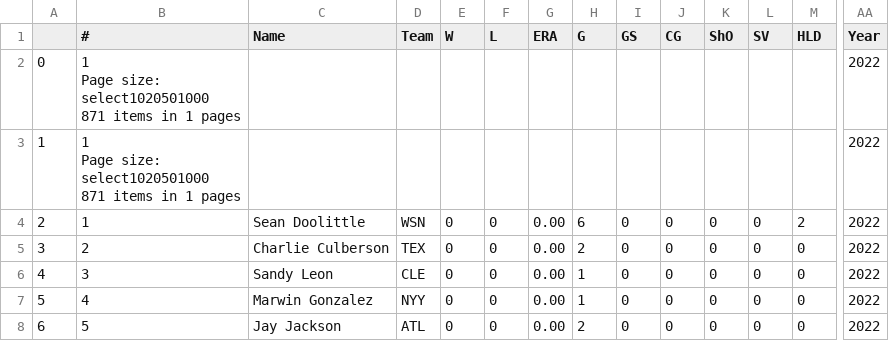
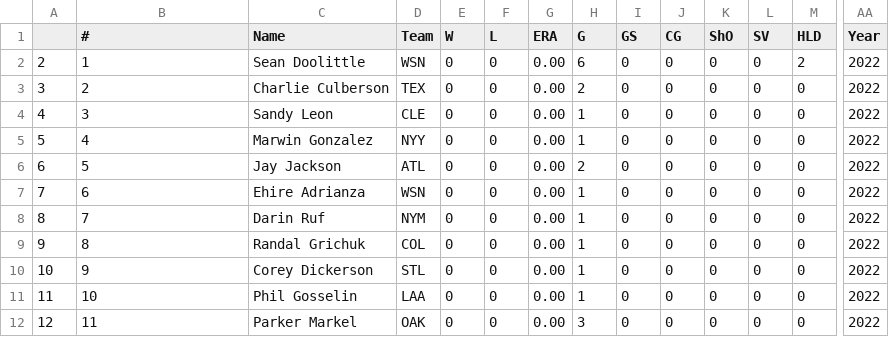
Before and after one commit to fantasy-toolz/mlb-player-predictions, a CSV file: predictions/AllPitching_2022.csv, drawn as a sheet; only a part is shown, gaps mark what is left out; the shorter side is filled out with more unchanged rows; rows hold the shown columns only; ↵ is a line break in a cell; the diff names each change by its address in the sheet, - before the commit and + after, or states it on an @@ line.

```diff
--- a/predictions/AllPitching_2022.csv
+++ b/predictions/AllPitching_2022.csv
-row 2: 0 | 1 ↵ Page size: ↵ select1020501000 ↵ 871 items in 1 pages |  |  |  |  |  |  |  |  |  |  |  | 2022
-row 3: 1 | 1 ↵ Page size: ↵ select1020501000 ↵ 871 items in 1 pages |  |  |  |  |  |  |  |  |  |  |  | 2022
```
Also changed, not shown: predictions/AllHitting_2022.csv, predictions/All_Player_Data_starters12.csv, 13 other files.
